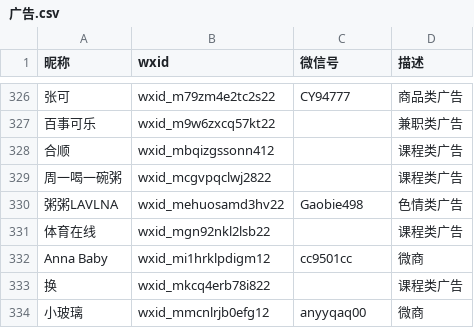
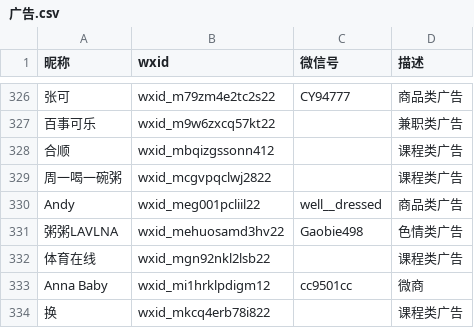
Before and after one commit to blacklisting/weixin, a CSV file: 广告.csv, drawn as a sheet; only a part is shown, gaps mark what is left out; the shorter side is filled out with more unchanged rows; the diff names each change by its address in the sheet, - before the commit and + after, or states it on an @@ line.

Commit message:
Update with a comment just seen.

```diff
--- a/广告.csv
+++ b/广告.csv
+row 330: Andy | wxid_meg001pcliil22 | well__dressed | 商品类广告
```
